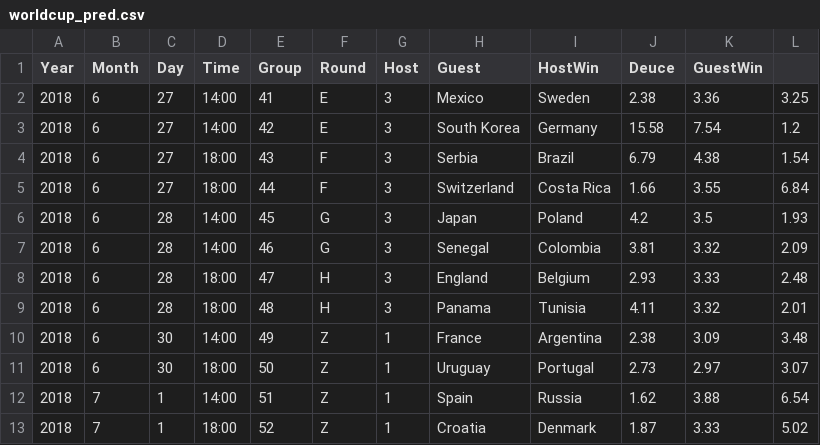
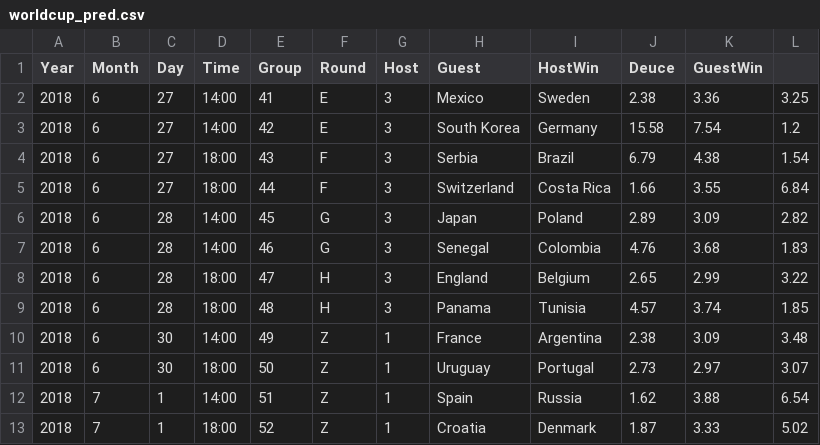
Before and after one commit to liuweihust/worldcupodds, a CSV file: data/worldcup_pred.csv, drawn as a sheet.

```diff
--- a/data/worldcup_pred.csv
+++ b/data/worldcup_pred.csv
@@ -5,6 +5,6 @@ Year,Month,Day,Time,Group,Round,Host,Guest,HostWin,Deuce,GuestWin
 2018,6,27,18:00,44,F,3,Switzerland,Costa Rica,1.66,3.55,6.84
-2018,6,28,14:00,45,G,3,Japan,Poland,4.2,3.5,1.93
-2018,6,28,14:00,46,G,3,Senegal,Colombia,3.81,3.32,2.09
-2018,6,28,18:00,47,H,3,England,Belgium,2.93,3.33,2.48
-2018,6,28,18:00,48,H,3,Panama,Tunisia,4.11,3.32,2.01
+2018,6,28,14:00,45,G,3,Japan,Poland,2.89,3.09,2.82
+2018,6,28,14:00,46,G,3,Senegal,Colombia,4.76,3.68,1.83
+2018,6,28,18:00,47,H,3,England,Belgium,2.65,2.99,3.22
+2018,6,28,18:00,48,H,3,Panama,Tunisia,4.57,3.74,1.85
 2018,6,30,14:00,49,Z,1,France,Argentina,2.38,3.09,3.48
```
Also changed, not shown: data/worldcup_group.csv, 2 other files.
